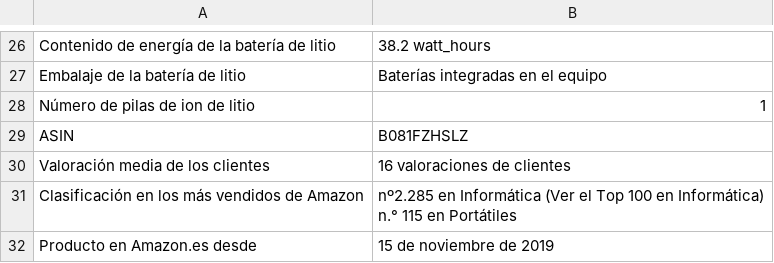
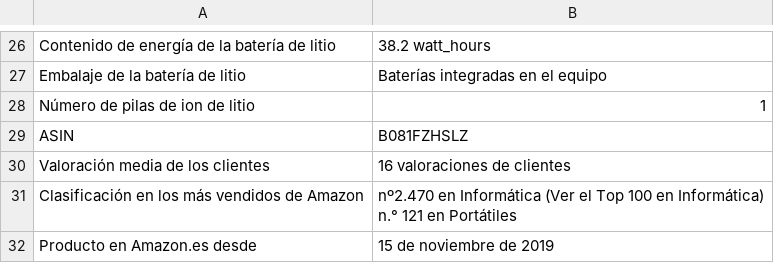
Before and after one commit to AlbertJlobera/Personal_Projects, a CSV file: src/CSV/Tu-Producto.csv, drawn as a sheet; only a part is shown, gaps mark what is left out.

```diff
--- a/src/CSV/Tu-Producto.csv
+++ b/src/CSV/Tu-Producto.csv
@@ -30,4 +30,4 @@ ASIN,B081FZHSLZ
 Valoración media de los clientes,16 valoraciones de clientes
-Clasificación en los más vendidos de Amazon,"nº2.285 en Informática (Ver el Top 100 en Informática)
-n.° 115 en Portátiles"
+Clasificación en los más vendidos de Amazon,"nº2.470 en Informática (Ver el Top 100 en Informática)
+n.° 121 en Portátiles"
 Producto en Amazon.es desde,15 de noviembre de 2019
```
Also changed, not shown: 4 other files.
